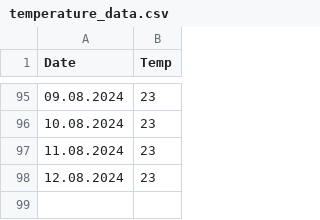
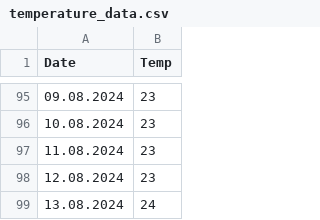
Before and after one commit to szeni23/RunnerPublic, a CSV file: temperature_data.csv, drawn as a sheet; only a part is shown, gaps mark what is left out; the diff names each change by its address in the sheet, - before the commit and + after, or states it on an @@ line.

```diff
--- a/temperature_data.csv
+++ b/temperature_data.csv
+row 99: 13.08.2024 | 24
```
